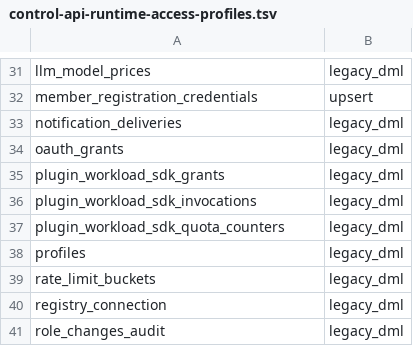
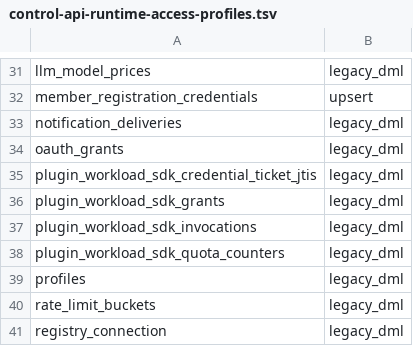
Before and after one commit to evenfire-ai/evenfire, a TSV file: deploy/scripts/control-api-runtime-access-profiles.tsv, drawn as a sheet; only a part is shown, gaps mark what is left out; the shorter side is filled out with more unchanged rows; the diff names each change by its address in the sheet, - before the commit and + after, or states it on an @@ line.

Commit message:
fix(plugin-sdk): enforce just-in-time provider credentials

```diff
--- a/deploy/scripts/control-api-runtime-access-profiles.tsv
+++ b/deploy/scripts/control-api-runtime-access-profiles.tsv
+row 35: plugin_workload_sdk_credential_ticket_jtis | legacy_dml
```
Also changed, not shown: 51 other files.
